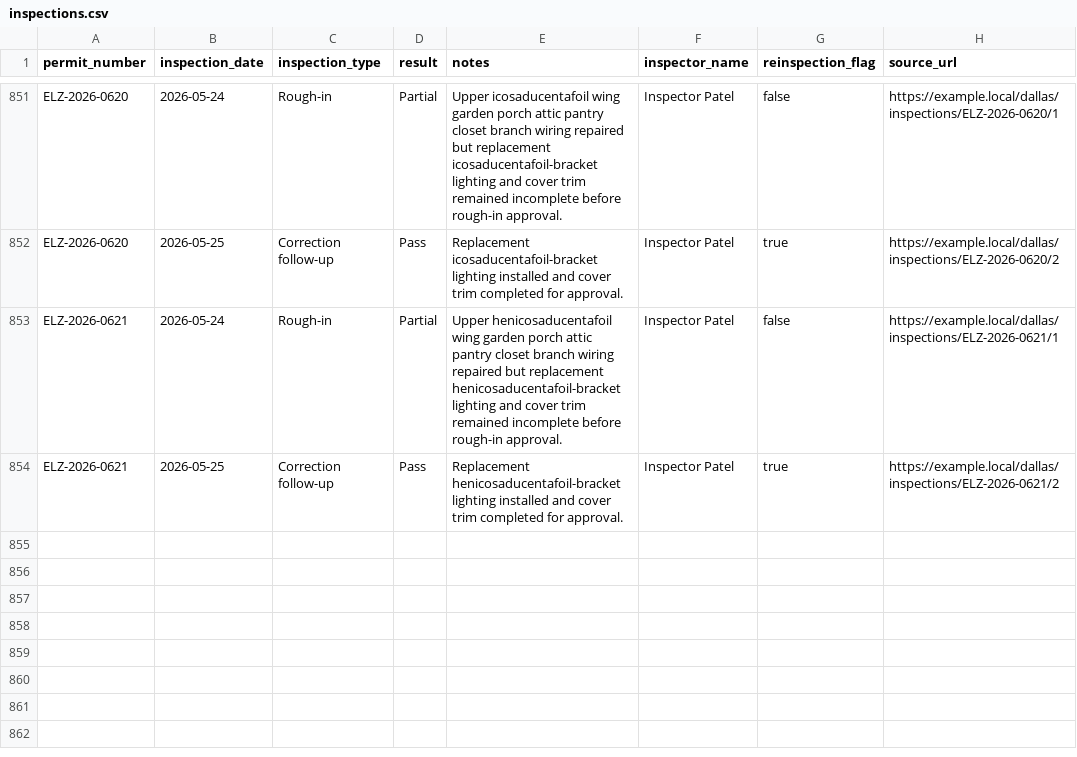
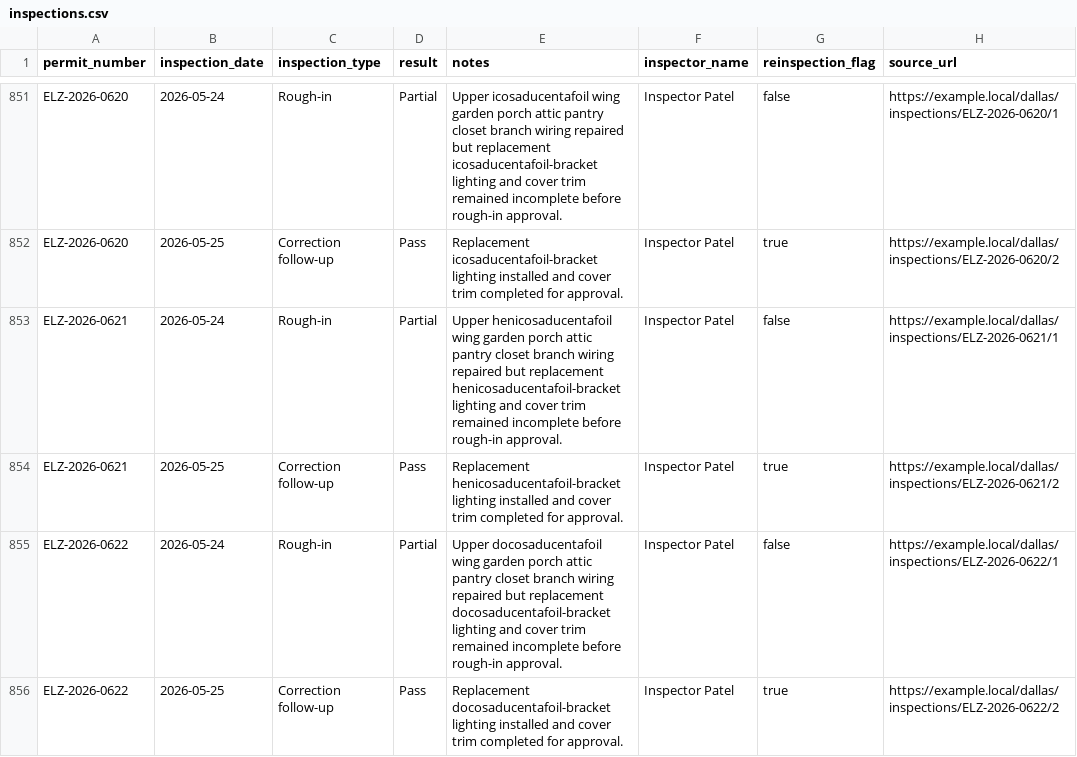
Before and after one commit to matthoffner/tuner-landing, a CSV file: generated/raw/dallas-electrician-import-sample-v2/inspections.csv, drawn as a sheet; only a part is shown, gaps mark what is left out; the diff names each change by its address in the sheet, - before the commit and + after, or states it on an @@ line.

```diff
--- a/generated/raw/dallas-electrician-import-sample-v2/inspections.csv
+++ b/generated/raw/dallas-electrician-import-sample-v2/inspections.csv
+row 855: ELZ-2026-0622 | 2026-05-24 | Rough-in | Partial | Upper docosaducentafoil wing garden porch attic pantry closet branch wiring repaired but replacement docosaducentafoil-bracket lighting and cover trim remained incomplete before rough-in approval. | Inspector Patel | false | https://example.local/dallas/inspections/ELZ-2026-0622/1
+row 856: ELZ-2026-0622 | 2026-05-25 | Correction follow-up | Pass | Replacement docosaducentafoil-bracket lighting installed and cover trim completed for approval. | Inspector Patel | true | https://example.local/dallas/inspections/ELZ-2026-0622/2
```
Also changed, not shown: generated/raw/dallas-electrician-import-sample-v2/permits.csv, 25 other files.
